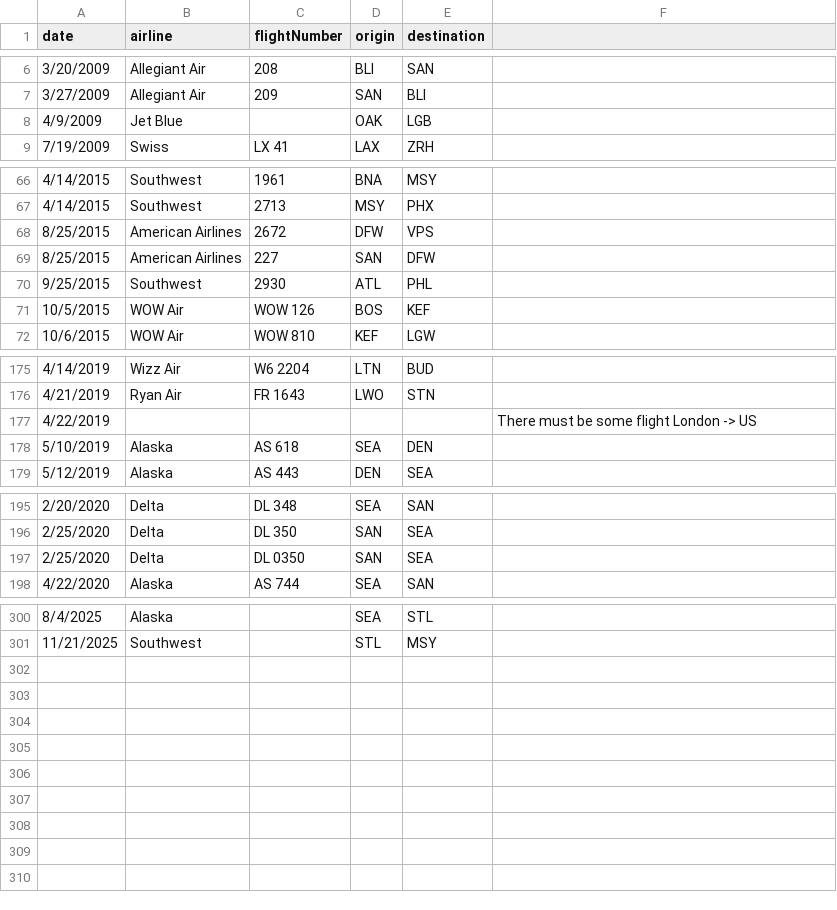
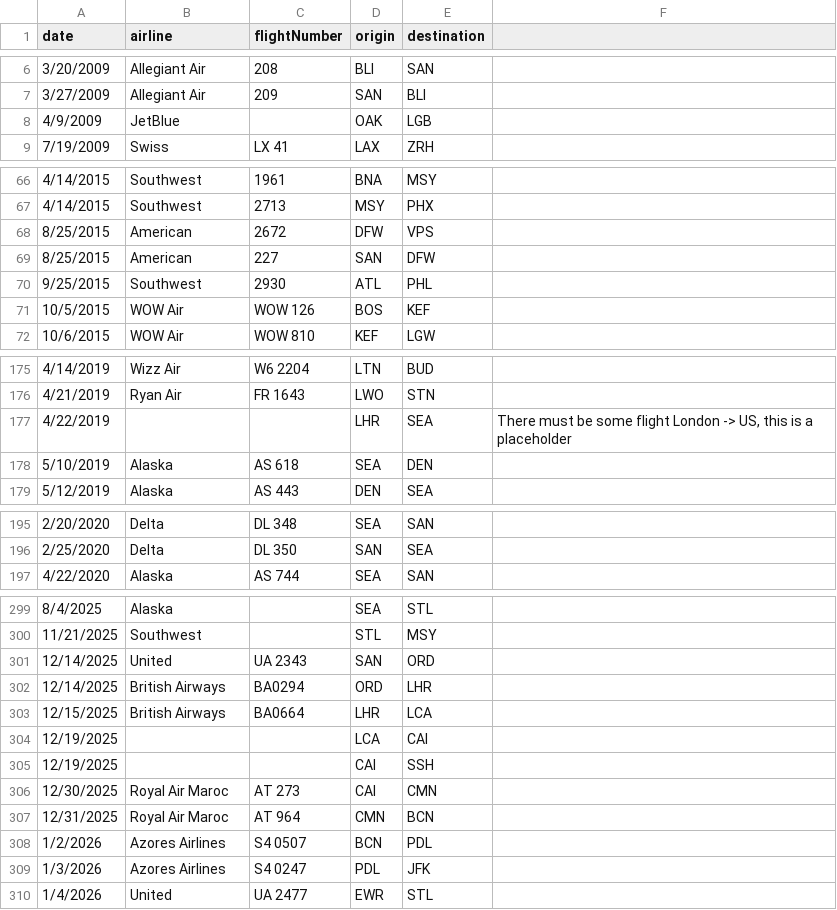
Before and after one commit to robert-bryson/rsmb.tv, a CSV file: projects/flights/data/flights.csv, drawn as a sheet; only a part is shown, gaps mark what is left out; removed rows and columns are numbered as before the commit, all else as after; the diff names each change by its address in the sheet, - before the commit and + after, or states it on an @@ line.

Commit message:
Added flight scan script

```diff
--- a/projects/flights/data/flights.csv
+++ b/projects/flights/data/flights.csv
-B8 (airline): Jet Blue
+B8 (airline): JetBlue
-B68:B69 (airline): American Airlines
+B68:B69 (airline): American
-D177 (origin): (empty)
+D177 (origin): LHR
-E177 (destination): (empty)
+E177 (destination): SEA
-F177: …London -> US
+F177: …London -> US, this is a placeholder
-row 197: 2/25/2020 | Delta | DL 0350 | SAN | SEA
+row 301: 12/14/2025 | United | UA 2343 | SAN | ORD
+row 302: 12/14/2025 | British Airways | BA0294 | ORD | LHR
+row 303: 12/15/2025 | British Airways | BA0664 | LHR | LCA
+row 304: 12/19/2025 |  |  | LCA | CAI
+row 305: 12/19/2025 |  |  | CAI | SSH
+row 306: 12/30/2025 | Royal Air Maroc | AT 273 | CAI | CMN
+row 307: 12/31/2025 | Royal Air Maroc | AT 964 | CMN | BCN
+row 308: 1/2/2026 | Azores Airlines | S4 0507 | BCN | PDL
+row 309: 1/3/2026 | Azores Airlines | S4 0247 | PDL | JFK
+row 310: 1/4/2026 | United | UA 2477 | EWR | STL
```
Also changed, not shown: 4 other files.
